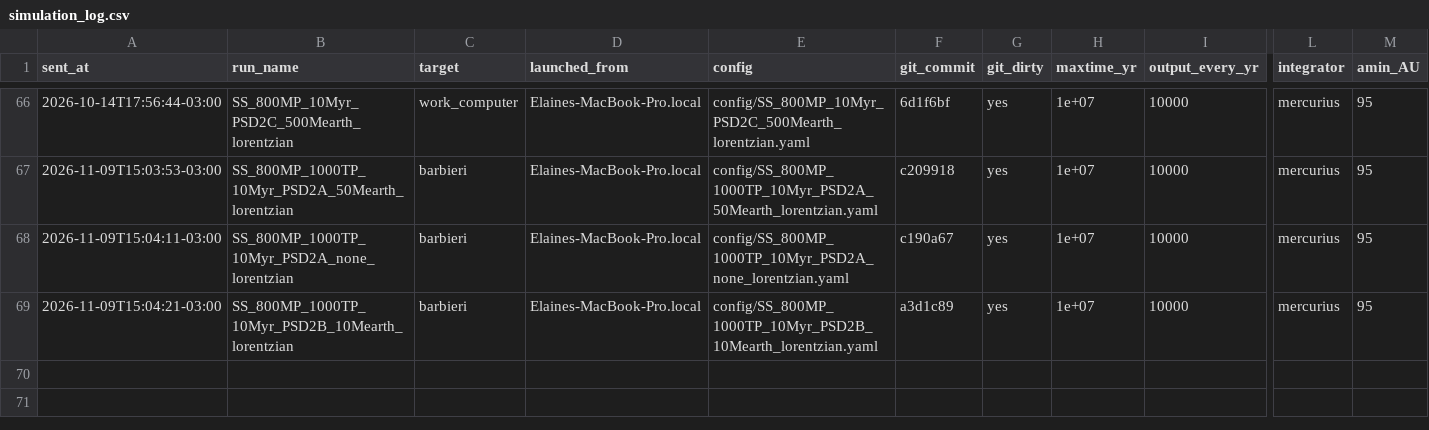
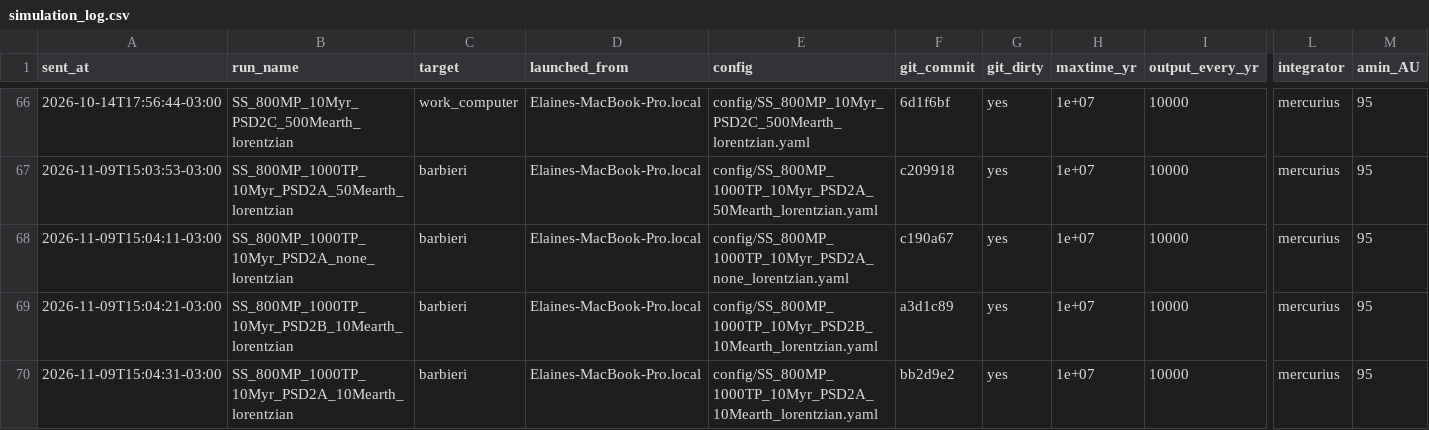
Before and after one commit to elainenieves01/debris-disk-pipeline, a CSV file: simulation_log.csv, drawn as a sheet; only a part is shown, gaps mark what is left out; rows hold the shown columns only; the diff names each change by its address in the sheet, - before the commit and + after, or states it on an @@ line.

Commit message:
Run log: launched SS_800MP_1000TP_10Myr_PSD2A_10Mearth_lorentzian on barbieri

```diff
--- a/simulation_log.csv
+++ b/simulation_log.csv
+row 70: 2026-11-09T15:04:31-03:00 | SS_800MP_1000TP_10Myr_PSD2A_10Mearth_lorentzian | barbieri | Elaines-MacBook-Pro.local | config/SS_800MP_1000TP_10Myr_PSD2A_10Mearth_lorentzian.yaml | bb2d9e2 | yes | 1e+07 | 10000 | mercurius | 95
```
